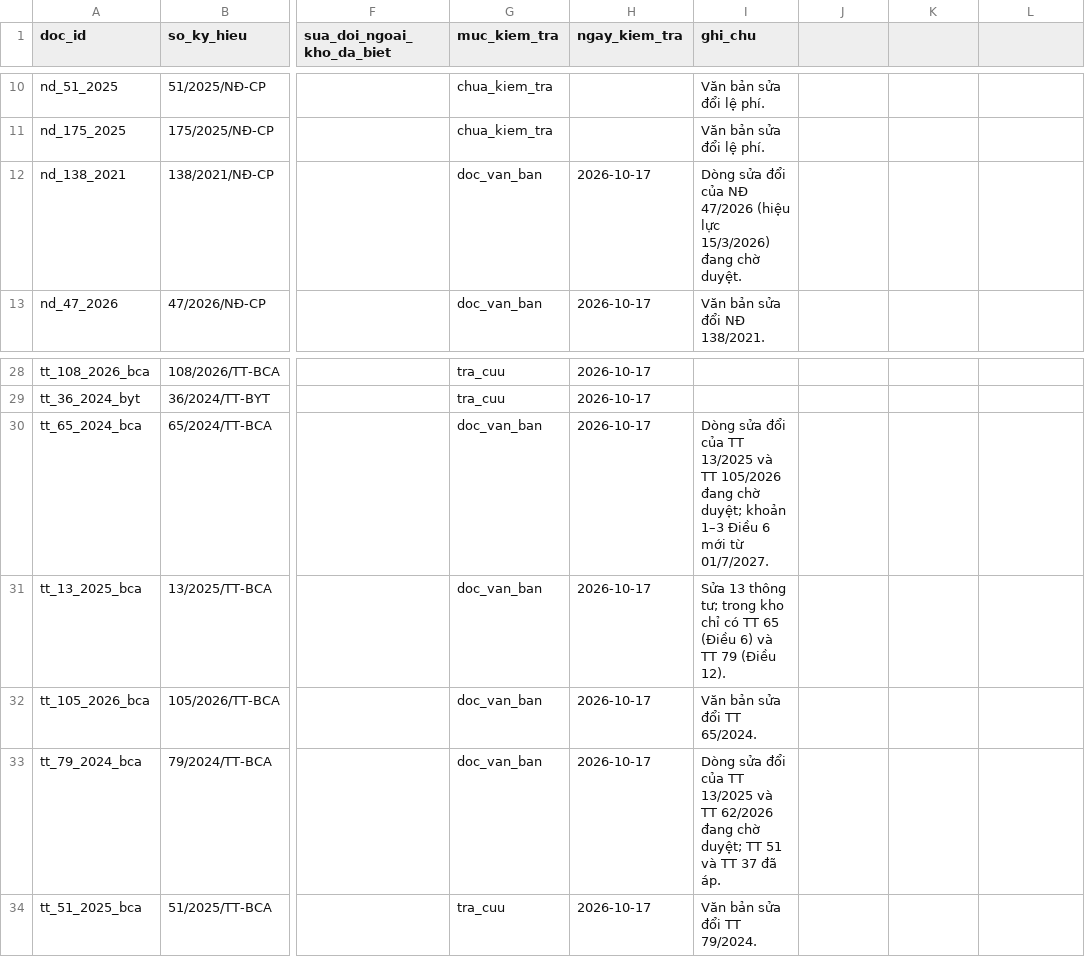
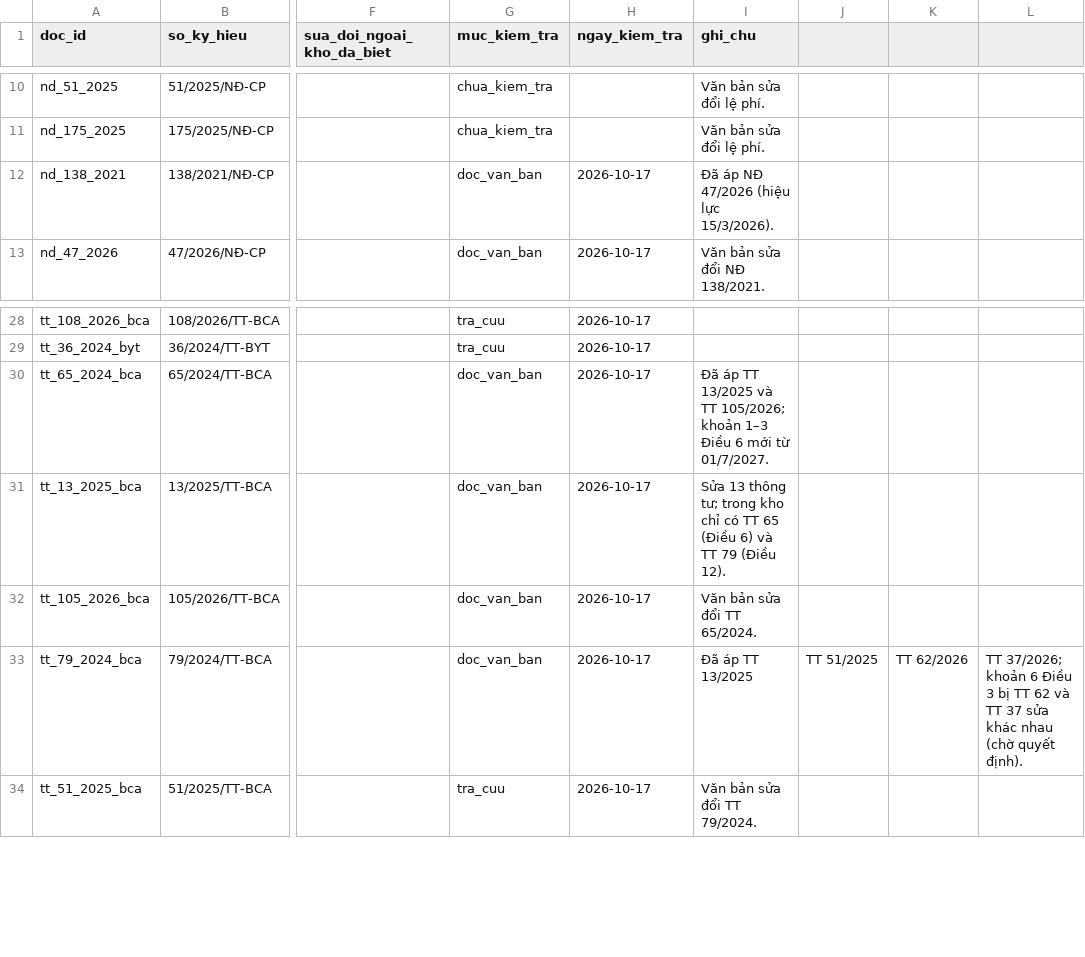
Before and after one commit to chungnguyenvp/DAT301m, a CSV file: data/legal_status.csv, drawn as a sheet; only a part is shown, gaps mark what is left out; the diff names each change by its address in the sheet, - before the commit and + after, or states it on an @@ line.

```diff
--- a/data/legal_status.csv
+++ b/data/legal_status.csv
-I12 (ghi_chu): Dòng sửa đổi của NĐ 47/2026 (hiệu lực 15/3/2026) đang chờ duyệt.
+I12 (ghi_chu): Đã áp NĐ 47/2026 (hiệu lực 15/3/2026).
-I30 (ghi_chu): Dòng sửa đổi của TT 13/2025 và TT 105/2026 đang chờ duyệt; khoản 1–3…
+I30 (ghi_chu): Đã áp TT 13/2025 và TT 105/2026; khoản 1–3…
-I33 (ghi_chu): Dòng sửa đổi của TT 13/2025 và TT 62/2026 đang chờ duyệt; TT 51 và TT 37 đã áp.
+I33 (ghi_chu): Đã áp TT 13/2025
-J33: (empty)
+J33: TT 51/2025
-K33: (empty)
+K33: TT 62/2026
-L33: (empty)
+L33: TT 37/2026; khoản 6 Điều 3 bị TT 62 và TT 37 sửa khác nhau (chờ quyết định).
```
Also changed, not shown: data/annex_replacements.csv, data/processed/amendments_reviewed.csv, 5 other files.
